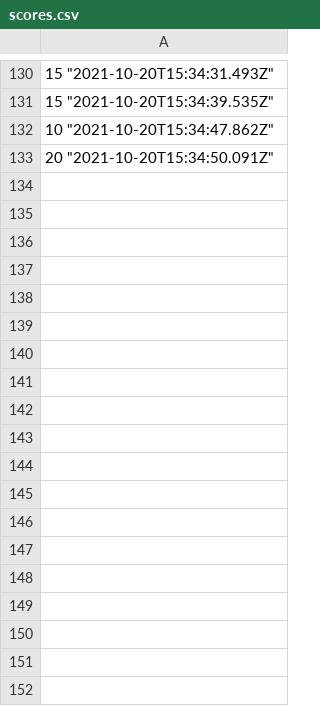
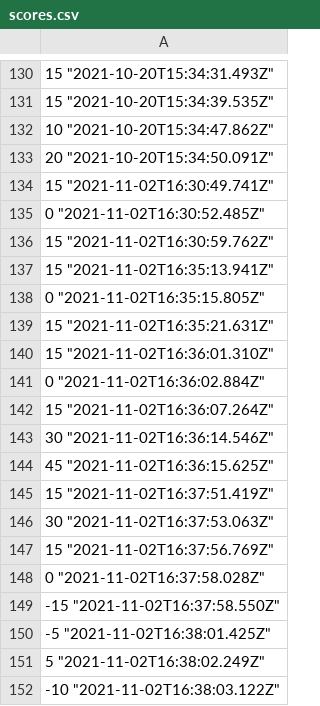
Before and after one commit to Silviatulli/dyadic-minigrid, a CSV file: client/scores.csv, drawn as a sheet; only a part is shown, gaps mark what is left out; the diff names each change by its address in the sheet, - before the commit and + after, or states it on an @@ line.

```diff
--- a/client/scores.csv
+++ b/client/scores.csv
+row 134: 15 "2021-11-02T16:30:49.741Z"
+row 135: 0 "2021-11-02T16:30:52.485Z"
+row 136: 15 "2021-11-02T16:30:59.762Z"
+row 137: 15 "2021-11-02T16:35:13.941Z"
+row 138: 0 "2021-11-02T16:35:15.805Z"
+row 139: 15 "2021-11-02T16:35:21.631Z"
+row 140: 15 "2021-11-02T16:36:01.310Z"
+row 141: 0 "2021-11-02T16:36:02.884Z"
+row 142: 15 "2021-11-02T16:36:07.264Z"
+row 143: 30 "2021-11-02T16:36:14.546Z"
+row 144: 45 "2021-11-02T16:36:15.625Z"
+row 145: 15 "2021-11-02T16:37:51.419Z"
+row 146: 30 "2021-11-02T16:37:53.063Z"
+row 147: 15 "2021-11-02T16:37:56.769Z"
+row 148: 0 "2021-11-02T16:37:58.028Z"
+row 149: -15 "2021-11-02T16:37:58.550Z"
+row 150: -5 "2021-11-02T16:38:01.425Z"
+row 151: 5 "2021-11-02T16:38:02.249Z"
+row 152: -10 "2021-11-02T16:38:03.122Z"
```
Also changed, not shown: 8 other files.
